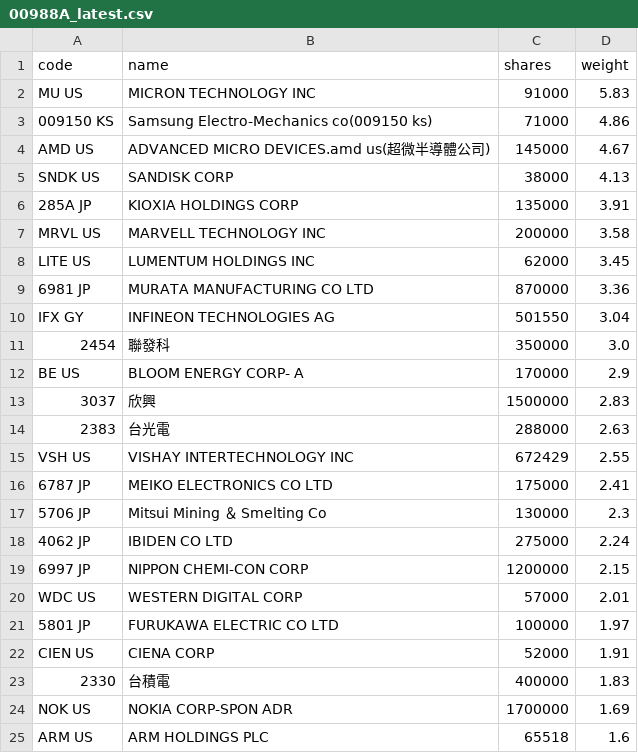
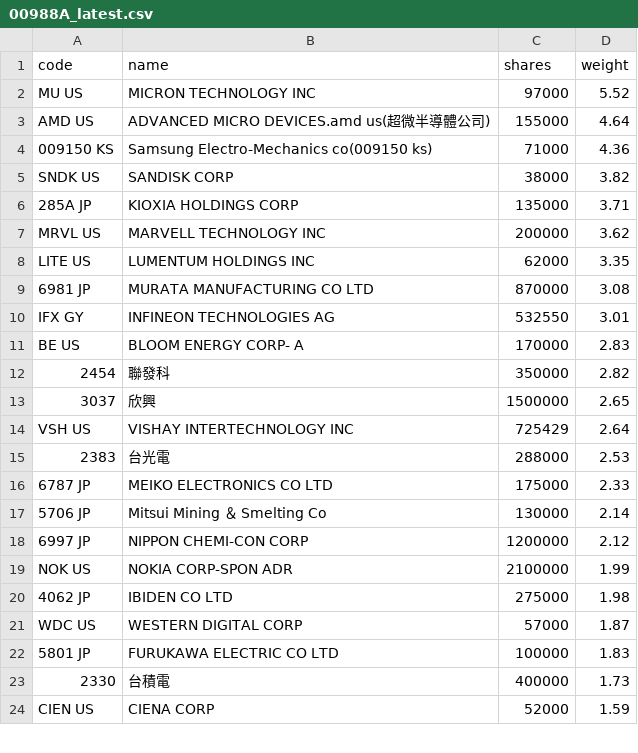
Before and after one commit to 4ru1013/united-etf-00988a-portfolio, a CSV file: data/out/holdings/00988A_latest.csv, drawn as a sheet; only a part is shown; the diff covers the shown part only.

```diff
--- a/data/out/holdings/00988A_latest.csv
+++ b/data/out/holdings/00988A_latest.csv
@@ -1,25 +1,24 @@
 code,name,shares,weight
-MU US,MICRON TECHNOLOGY INC,91000,5.83
-009150 KS,Samsung Electro-Mechanics co(009150 ks),71000,4.86
-AMD US,ADVANCED MICRO DEVICES.amd us(超微半導體公司),145000,4.67
-SNDK US,SANDISK CORP,38000,4.13
-285A JP,KIOXIA HOLDINGS CORP,135000,3.91
-MRVL US,MARVELL TECHNOLOGY INC,200000,3.58
-LITE US,LUMENTUM HOLDINGS INC,62000,3.45
-6981 JP,MURATA MANUFACTURING CO LTD,870000,3.36
-IFX GY,INFINEON TECHNOLOGIES AG,501550,3.04
-2454,聯發科,350000,3.0
-BE US,BLOOM ENERGY CORP- A,170000,2.9
-3037,欣興,1500000,2.83
-2383,台光電,288000,2.63
-VSH US,VISHAY INTERTECHNOLOGY INC,672429,2.55
-6787 JP,MEIKO ELECTRONICS CO LTD,175000,2.41
-5706 JP,Mitsui Mining ＆ Smelting Co,130000,2.3
-4062 JP,IBIDEN CO LTD,275000,2.24
-6997 JP,NIPPON CHEMI-CON CORP,1200000,2.15
-WDC US,WESTERN DIGITAL CORP,57000,2.01
-5801 JP,FURUKAWA ELECTRIC CO LTD,100000,1.97
-CIEN US,CIENA CORP,52000,1.91
-2330,台積電,400000,1.83
-NOK US,NOKIA CORP-SPON ADR,1700000,1.69
-ARM US,ARM HOLDINGS PLC,65518,1.6
+MU US,MICRON TECHNOLOGY INC,97000,5.52
+AMD US,ADVANCED MICRO DEVICES.amd us(超微半導體公司),155000,4.64
+009150 KS,Samsung Electro-Mechanics co(009150 ks),71000,4.36
+SNDK US,SANDISK CORP,38000,3.82
+285A JP,KIOXIA HOLDINGS CORP,135000,3.71
+MRVL US,MARVELL TECHNOLOGY INC,200000,3.62
+LITE US,LUMENTUM HOLDINGS INC,62000,3.35
+6981 JP,MURATA MANUFACTURING CO LTD,870000,3.08
+IFX GY,INFINEON TECHNOLOGIES AG,532550,3.01
+BE US,BLOOM ENERGY CORP- A,170000,2.83
+2454,聯發科,350000,2.82
+3037,欣興,1500000,2.65
+VSH US,VISHAY INTERTECHNOLOGY INC,725429,2.64
+2383,台光電,288000,2.53
+6787 JP,MEIKO ELECTRONICS CO LTD,175000,2.33
+5706 JP,Mitsui Mining ＆ Smelting Co,130000,2.14
+6997 JP,NIPPON CHEMI-CON CORP,1200000,2.12
+NOK US,NOKIA CORP-SPON ADR,2100000,1.99
+4062 JP,IBIDEN CO LTD,275000,1.98
+WDC US,WESTERN DIGITAL CORP,57000,1.87
+5801 JP,FURUKAWA ELECTRIC CO LTD,100000,1.83
+2330,台積電,400000,1.73
+CIEN US,CIENA CORP,52000,1.59
```
Also changed, not shown: 10 added rows, 8 removed rows and 18 edited cells elsewhere in this file, 4 other files.
